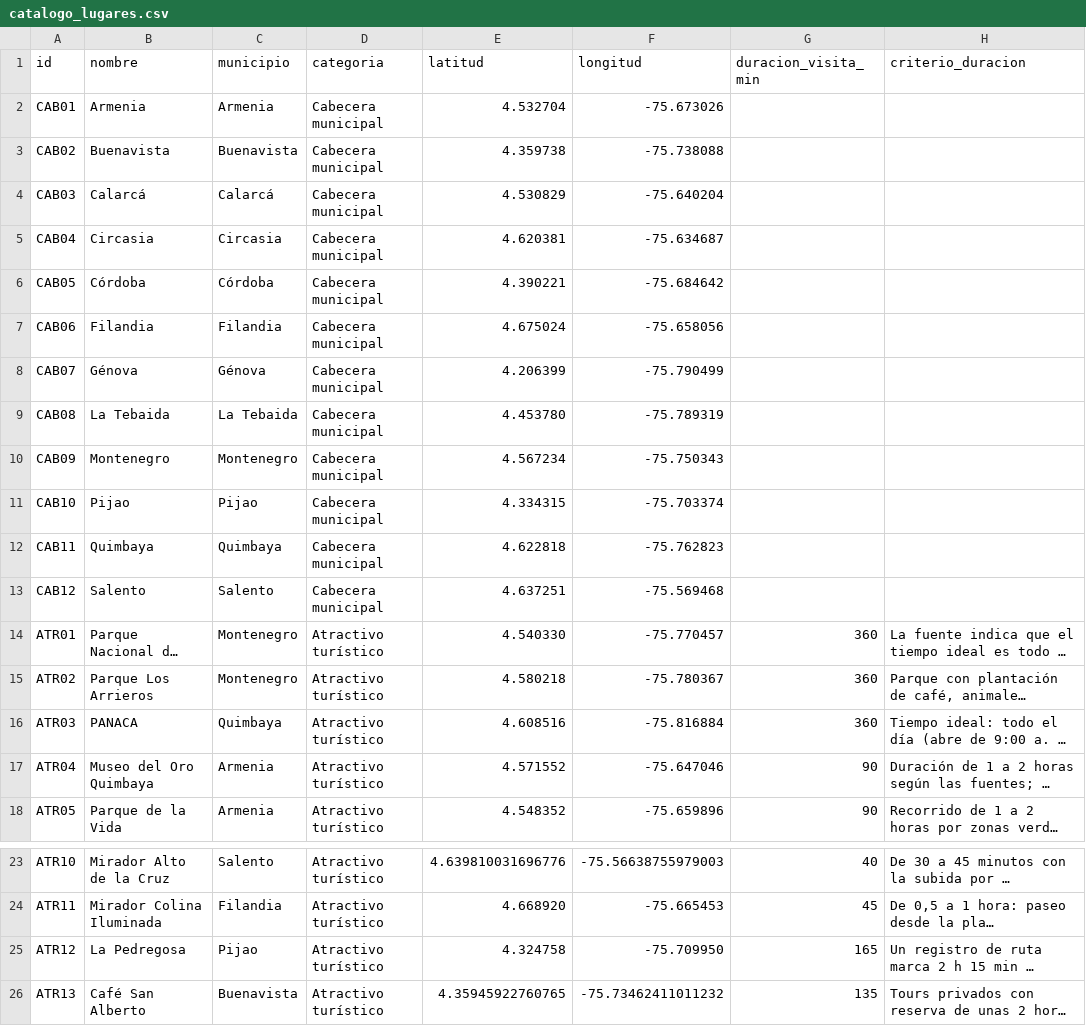
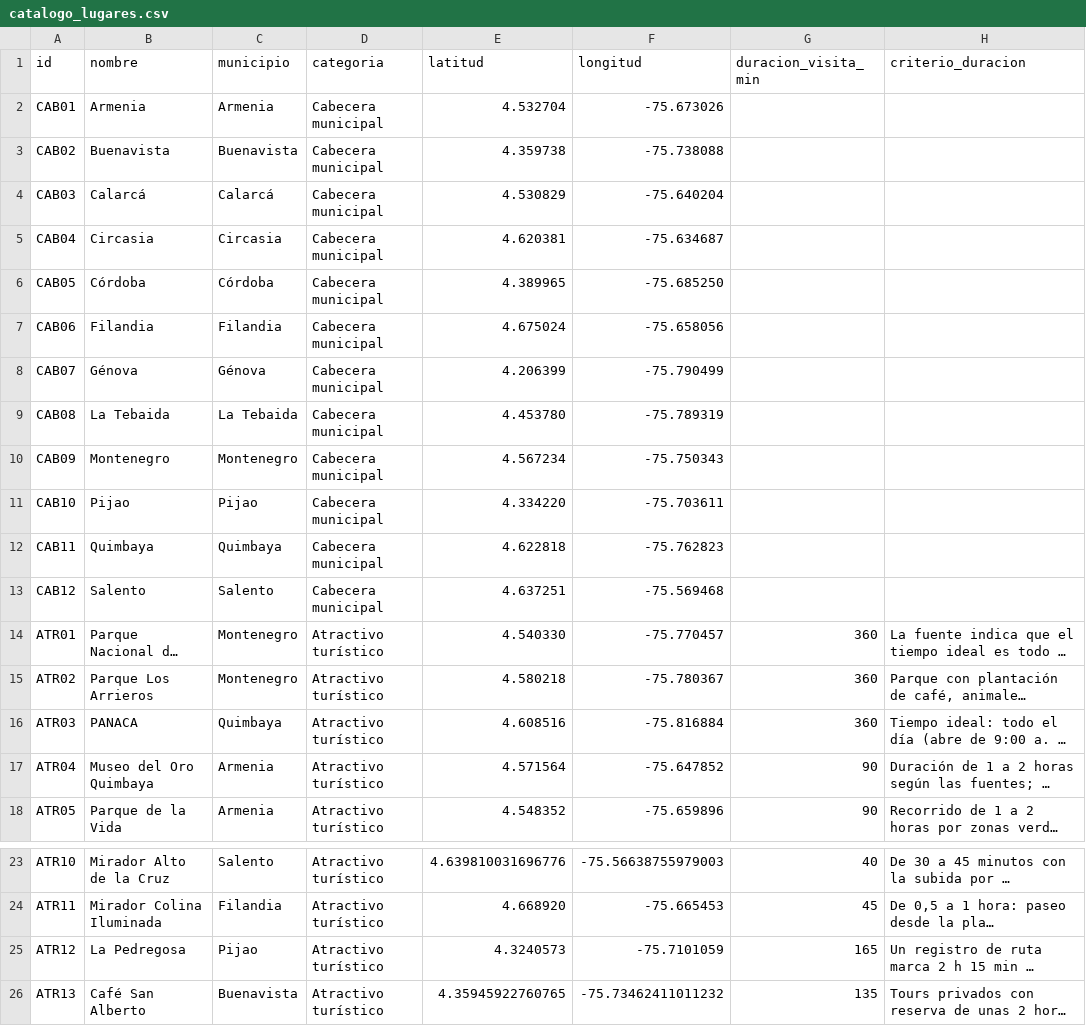
Before and after one commit to Junior23-br/Planificacion_rutas, a CSV file: data/catalogo/catalogo_lugares.csv, drawn as a sheet; only a part is shown, gaps mark what is left out; long unchanged cells end in …; the diff names each change by its address in the sheet, - before the commit and + after, or states it on an @@ line.

Commit message:
R1: red vial, pesos, componente fuertemente conexa y asociación de lugares

```diff
--- a/data/catalogo/catalogo_lugares.csv
+++ b/data/catalogo/catalogo_lugares.csv
-E6 (latitud): 4.390221
+E6 (latitud): 4.389965
-F6 (longitud): -75.684642
+F6 (longitud): -75.685250
-E11 (latitud): 4.334315
+E11 (latitud): 4.334220
-F11 (longitud): -75.703374
+F11 (longitud): -75.703611
-E17 (latitud): 4.571552
+E17 (latitud): 4.571564
-F17 (longitud): -75.647046
+F17 (longitud): -75.647852
-E25 (latitud): 4.324758
+E25 (latitud): 4.3240573
-F25 (longitud): -75.709950
+F25 (longitud): -75.7101059
```
Also changed, not shown: 11 other files.
